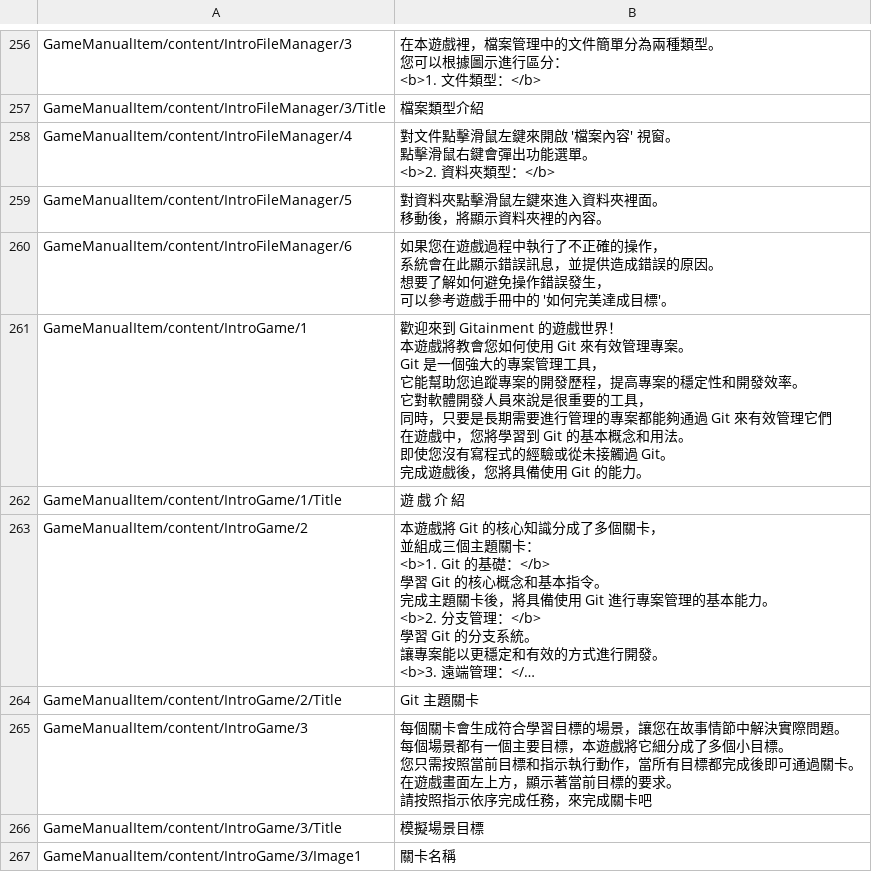
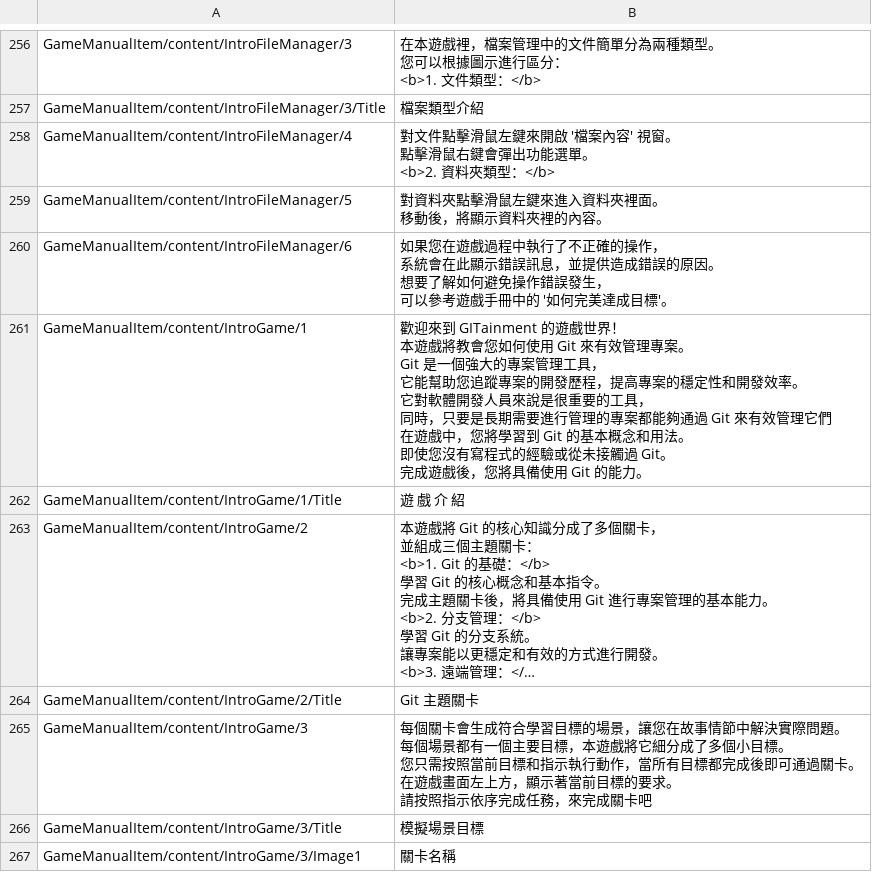
Before and after one commit to fcumselab/GitEducationGame, a CSV file: Assets/02_Scenes/i18n/Global/GameSketch - Game Manual - Chinese.csv, drawn as a sheet; only a part is shown, gaps mark what is left out; long unchanged cells end in ….

Commit message:
Fix the game title. (Gitainment to GITainment)

```diff
--- a/Assets/02_Scenes/i18n/Global/GameSketch - Game Manual - Chinese.csv
+++ b/Assets/02_Scenes/i18n/Global/GameSketch - Game Manual - Chinese.csv
@@ -709,14 +709,14 @@ GameManualItem/content/IntroFileManager/6,"如果您在遊戲過程中執行了
 可以參考遊戲手冊中的 '如何完美達成目標'。"
-GameManualItem/content/IntroGame/1,"歡迎來到 Gitainment 的遊戲世界！
-本遊戲將教會您如何使用 Git 來有效管理專案。
-
-Git 是一個強大的專案管理工具，
-它能幫助您追蹤專案的開發歷程，提高專案的穩定性和開發效率。
-
-它對軟體開發人員來說是很重要的工具，
-同時，只要是長期需要進行管理的專案都能夠通過 Git 來有效管理它們
-
-在遊戲中，您將學習到 Git 的基本概念和用法。
-即使您沒有寫程式的經驗或從未接觸過 Git。
-完成遊戲後，您將具備使用 Git 的能力。"
+GameManualItem/content/IntroGame/1,"歡迎來到 GITainment 的遊戲世界！
+本遊戲將教會您如何使用 Git 來有效管理專案。
+
+Git 是一個強大的專案管理工具，
+它能幫助您追蹤專案的開發歷程，提高專案的穩定性和開發效率。
+
+它對軟體開發人員來說是很重要的工具，
+同時，只要是長期需要進行管理的專案都能夠通過 Git 來有效管理它們
+
+在遊戲中，您將學習到 Git 的基本概念和用法。
+即使您沒有寫程式的經驗或從未接觸過 Git。
+完成遊戲後，您將具備使用 Git 的能力。"
 GameManualItem/content/IntroGame/1/Title,遊 戲 介 紹
```
Also changed, not shown: Assets/02_Scenes/i18n/Global/GameSketch - Game Manual - English.csv, 2 other files.
